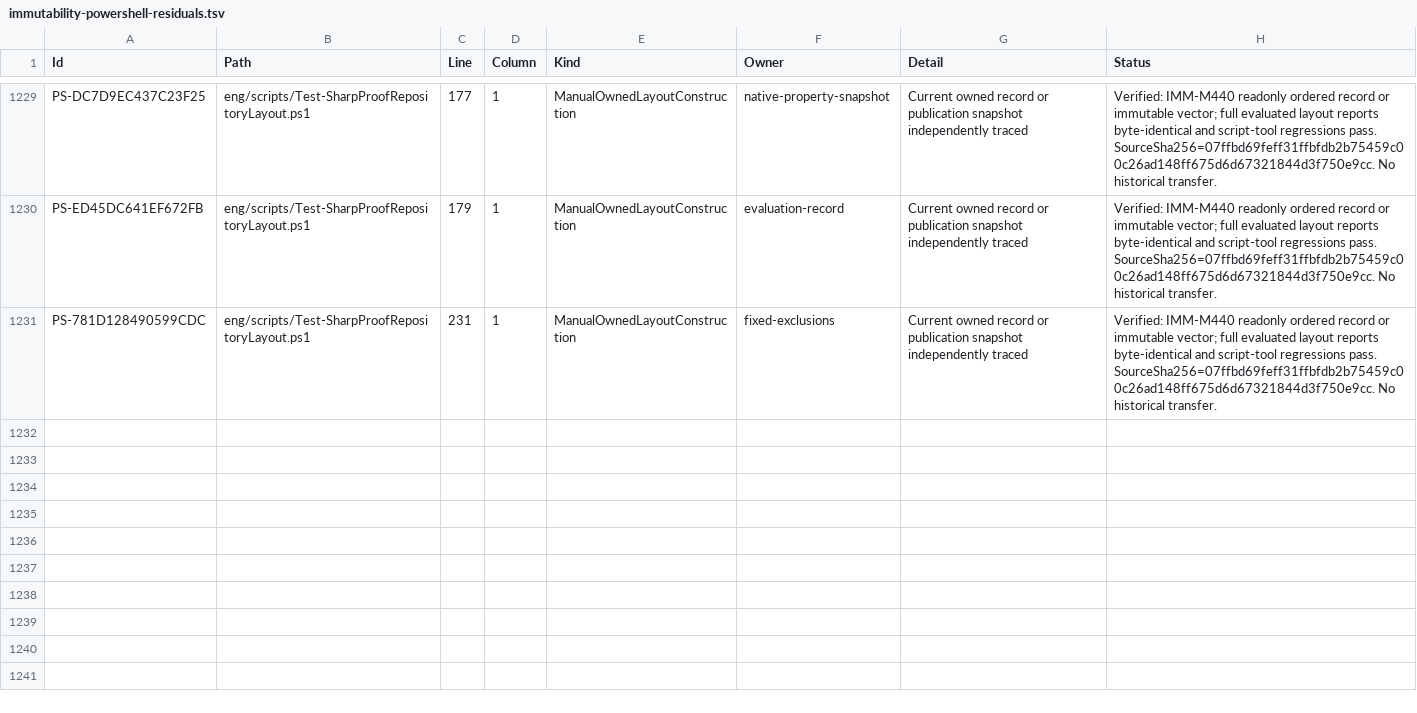
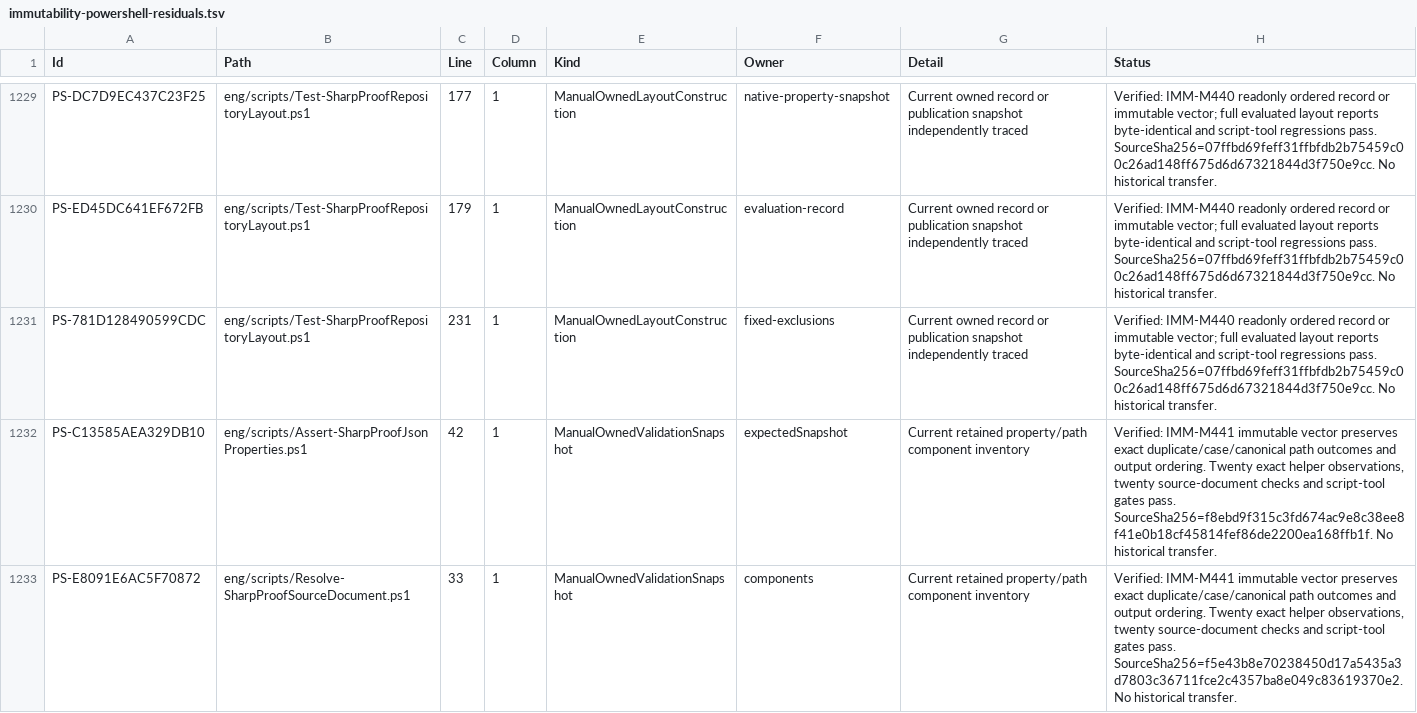
Before and after one commit to alexyorke/SharpProof, a TSV file: docs/immutability-powershell-residuals.tsv, drawn as a sheet; only a part is shown, gaps mark what is left out; the diff covers the shown part only.

Commit message:
Freeze property and canonical path validation snapshots

```diff
--- a/docs/immutability-powershell-residuals.tsv
+++ b/docs/immutability-powershell-residuals.tsv
@@ -1231 +1231,3 @@ PS-ED45DC641EF672FB	eng/scripts/Test-SharpProofRepositoryLayout.ps1	179	1	Manual
 PS-781D128490599CDC	eng/scripts/Test-SharpProofRepositoryLayout.ps1	231	1	ManualOwnedLayoutConstruction	fixed-exclusions	Current owned record or publication snapshot independently traced	Verified: IMM-M440 readonly ordered record or immutable vector; full evaluated layout reports byte-identical and script-tool regressions pass. SourceSha256=07ffbd69feff31ffbfdb2b75459c00c26ad148ff675d6d67321844d3f750e9cc. No historical transfer.
+PS-C13585AEA329DB10	eng/scripts/Assert-SharpProofJsonProperties.ps1	42	1	ManualOwnedValidationSnapshot	expectedSnapshot	Current retained property/path component inventory	Verified: IMM-M441 immutable vector preserves exact duplicate/case/canonical path outcomes and output ordering. Twenty exact helper observations, twenty source-document checks and script-tool gates pass. SourceSha256=f8ebd9f315c3fd674ac9e8c38ee8f41e0b18cf45814fef86de2200ea168ffb1f. No historical transfer.
+PS-E8091E6AC5F70872	eng/scripts/Resolve-SharpProofSourceDocument.ps1	33	1	ManualOwnedValidationSnapshot	components	Current retained property/path component inventory	Verified: IMM-M441 immutable vector preserves exact duplicate/case/canonical path outcomes and output ordering. Twenty exact helper observations, twenty source-document checks and script-tool gates pass. SourceSha256=f5e43b8e70238450d17a5435a3d7803c36711fce2c4357ba8e049c83619370e2. No historical transfer.
```
Also changed, not shown: 1 added row and 7 edited cells elsewhere in this file, 4 other files.
